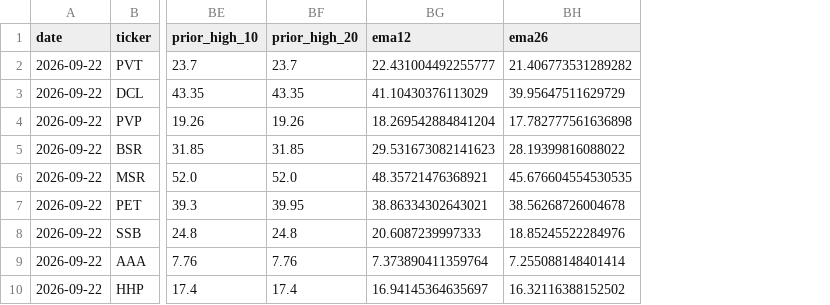
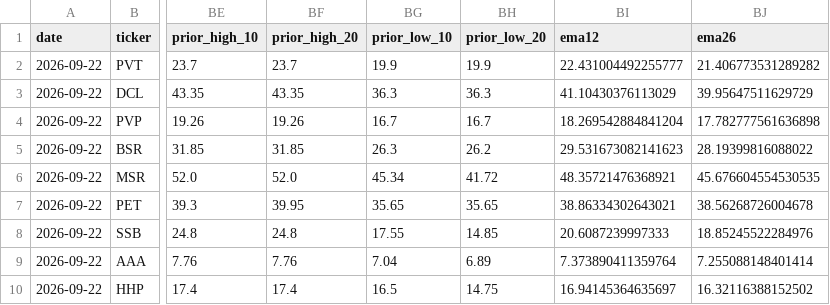
Before and after one commit to nguyenworkingg-sketch/Vietnam-Market-Flow, a CSV file: outputs/scores_latest.csv, drawn as a sheet; only a part is shown, gaps mark what is left out; the diff names each change by its address in the sheet, - before the commit and + after, or states it on an @@ line.

```diff
--- a/outputs/scores_latest.csv
+++ b/outputs/scores_latest.csv
+column BG (prior_low_10), rows 2-10: 19.9 | 36.3 | 16.7 | 26.3 | 45.34 | 35.65 | 17.55 | 7.04 | 16.5
+column BH (prior_low_20), rows 2-10: 19.9 | 36.3 | 16.7 | 26.2 | 41.72 | 35.65 | 14.85 | 6.89 | 14.75
```
Also changed, not shown: outputs/position_monitor.csv, outputs/risk_policy_comparison.csv, 3 other files.
